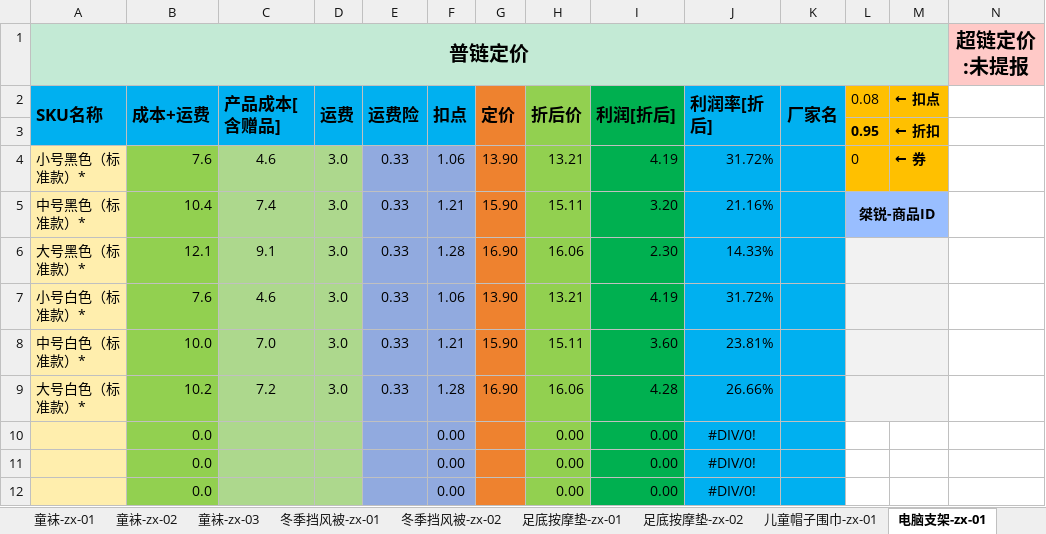
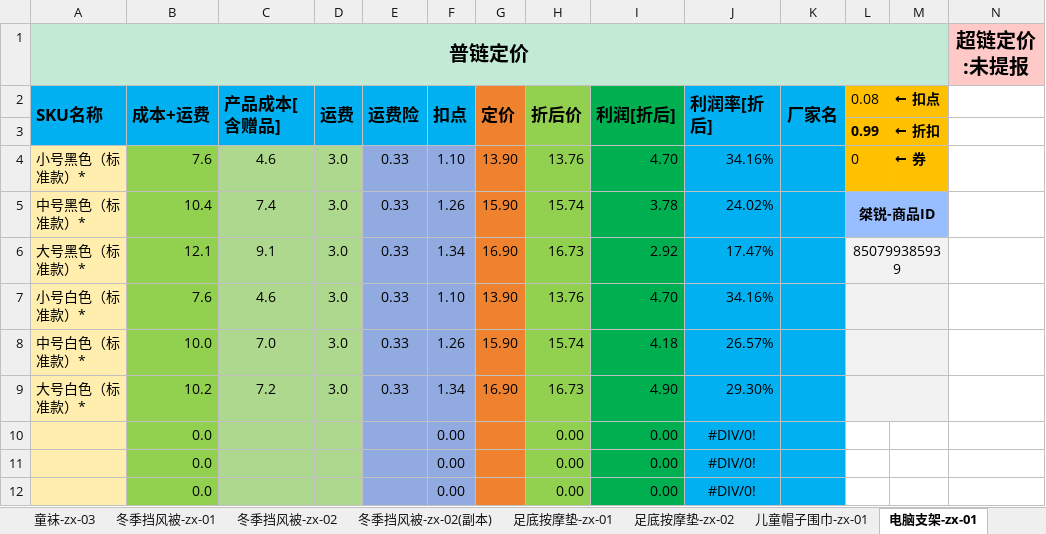
Before and after one commit to syple000/daily_order, an Excel workbook: resource/price.xlsx, sheet 电脑支架-zx-01, drawn as a sheet; only a part is shown; values as stored, in another font and other column widths than the file's, no borders; the diff names each change by its address in the sheet, - before the commit and + after, or states it on an @@ line.

```diff
--- a/resource/price.xlsx (sheet 电脑支架-zx-01)
+++ b/resource/price.xlsx (sheet 电脑支架-zx-01)
+sheet tab: 冬季挡风被-zx-02(副本)
-L3 (0.08): 0.95
+L3 (0.08): 0.99
-F4 (扣点): 1.06
+F4 (扣点): 1.10
-H4 (折后价): 13.21
+H4 (折后价): 13.76
-I4 (利润[折后]): 4.19
+I4 (利润[折后]): 4.70
-J4 (利润率[折后]): 31.72%
+J4 (利润率[折后]): 34.16%
-F5 (扣点): 1.21
+F5 (扣点): 1.26
-H5 (折后价): 15.11
+H5 (折后价): 15.74
-I5 (利润[折后]): 3.20
+I5 (利润[折后]): 3.78
-J5 (利润率[折后]): 21.16%
+J5 (利润率[折后]): 24.02%
-F6 (扣点): 1.28
+F6 (扣点): 1.34
-H6 (折后价): 16.06
+H6 (折后价): 16.73
-I6 (利润[折后]): 2.30
+I6 (利润[折后]): 2.92
-J6 (利润率[折后]): 14.33%
+J6 (利润率[折后]): 17.47%
-L6 (0.08): (empty)
+L6 (0.08): 850799385939
-F7 (扣点): 1.06
+F7 (扣点): 1.10
-H7 (折后价): 13.21
+H7 (折后价): 13.76
-I7 (利润[折后]): 4.19
+I7 (利润[折后]): 4.70
-J7 (利润率[折后]): 31.72%
+J7 (利润率[折后]): 34.16%
-F8 (扣点): 1.21
+F8 (扣点): 1.26
-H8 (折后价): 15.11
+H8 (折后价): 15.74
-I8 (利润[折后]): 3.60
+I8 (利润[折后]): 4.18
-J8 (利润率[折后]): 23.81%
+J8 (利润率[折后]): 26.57%
-F9 (扣点): 1.28
+F9 (扣点): 1.34
-H9 (折后价): 16.06
+H9 (折后价): 16.73
-I9 (利润[折后]): 4.28
+I9 (利润[折后]): 4.90
-J9 (利润率[折后]): 26.66%
+J9 (利润率[折后]): 29.30%
```
Also changed, not shown: sheet 护膝-zx-03, sheet 冬季挡风被-zx-02, sheet 抹布沥水架-zx-01, other sheet tabs, 6 other files.
